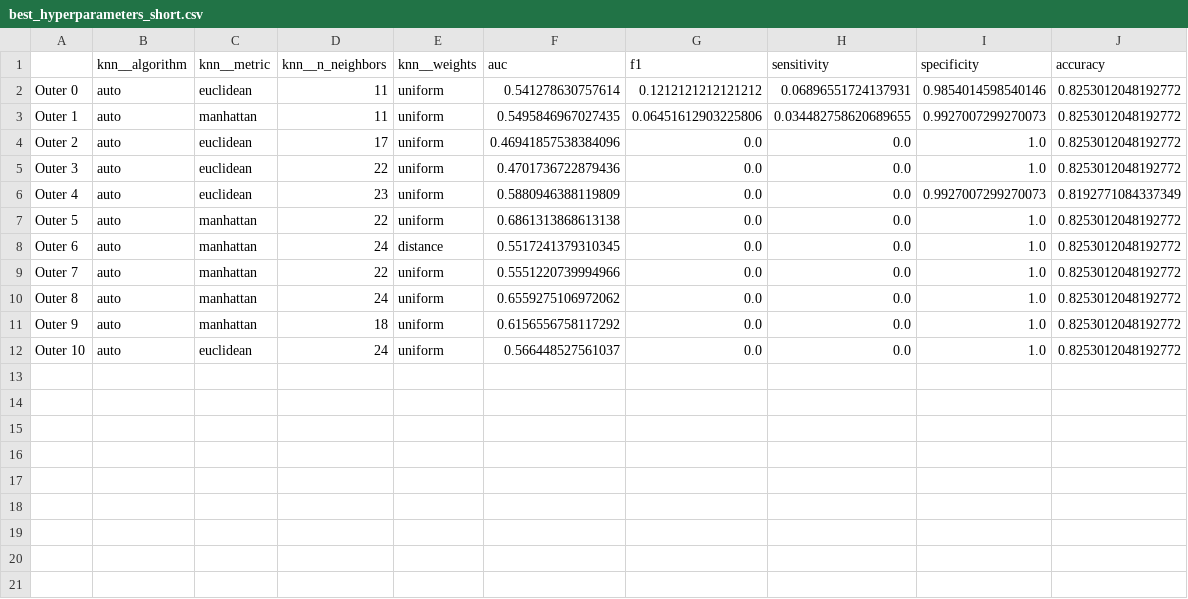
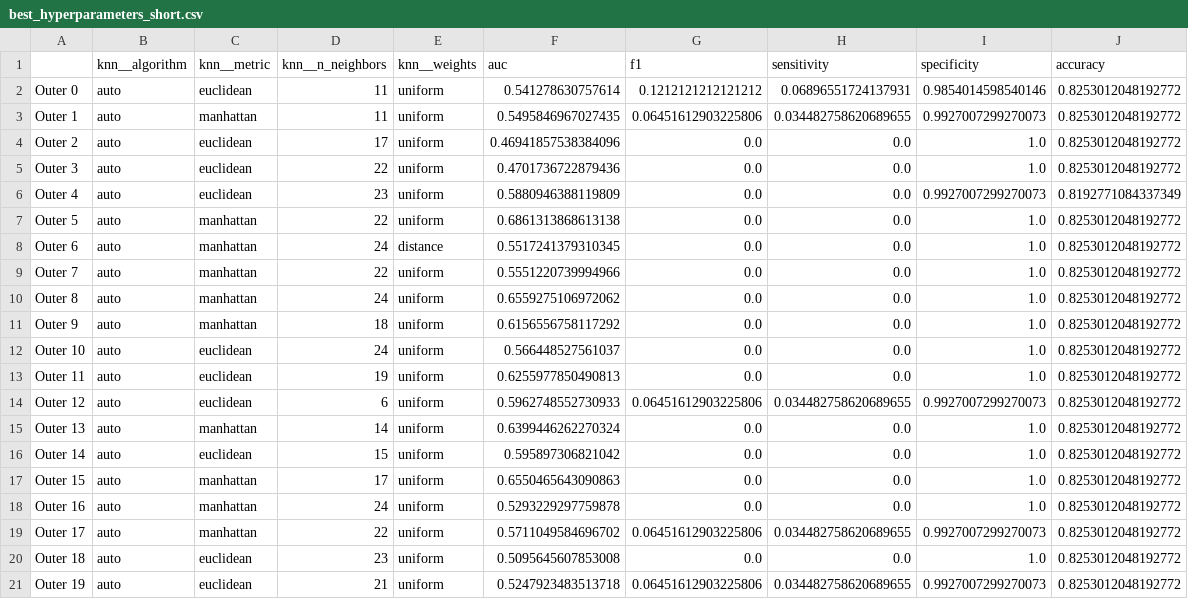
Before and after one commit to Ming842/TM10007_Machine_Learning_Group_4, a CSV file: best_hyperparameters_short.csv, drawn as a sheet; the diff names each change by its address in the sheet, - before the commit and + after, or states it on an @@ line.

Commit message:
Add additional hyperparameter configurations and update precision-recall data
- Added new hyperparameter entries (Outer 11 to Outer 19) to best_hyperparameters_short.csv, including various combinations of distance metrics and parameters.
- Updated precision_recall_data.pkl with new binary data reflecting recent model evaluations.

```diff
--- a/best_hyperparameters_short.csv
+++ b/best_hyperparameters_short.csv
+row 13: Outer 11 | auto | euclidean | 19 | uniform | 0.6255977850490813 | 0.0 | 0.0 | 1.0 | 0.8253012048192772
+row 14: Outer 12 | auto | euclidean | 6 | uniform | 0.5962748552730933 | 0.06451612903225806 | 0.034482758620689655 | 0.9927007299270073 | 0.8253012048192772
+row 15: Outer 13 | auto | manhattan | 14 | uniform | 0.6399446262270324 | 0.0 | 0.0 | 1.0 | 0.8253012048192772
+row 16: Outer 14 | auto | euclidean | 15 | uniform | 0.595897306821042 | 0.0 | 0.0 | 1.0 | 0.8253012048192772
+row 17: Outer 15 | auto | manhattan | 17 | uniform | 0.6550465643090863 | 0.0 | 0.0 | 1.0 | 0.8253012048192772
+row 18: Outer 16 | auto | manhattan | 24 | uniform | 0.5293229297759878 | 0.0 | 0.0 | 1.0 | 0.8253012048192772
+row 19: Outer 17 | auto | manhattan | 22 | uniform | 0.5711049584696702 | 0.06451612903225806 | 0.034482758620689655 | 0.9927007299270073 | 0.8253012048192772
+row 20: Outer 18 | auto | euclidean | 23 | uniform | 0.5095645607853008 | 0.0 | 0.0 | 1.0 | 0.8253012048192772
+row 21: Outer 19 | auto | euclidean | 21 | uniform | 0.5247923483513718 | 0.06451612903225806 | 0.034482758620689655 | 0.9927007299270073 | 0.8253012048192772
```
Also changed, not shown: 2 other files.
